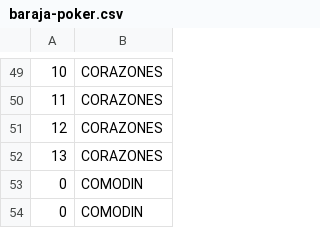
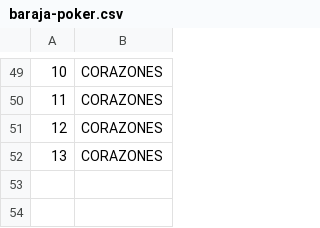
Before and after one commit to Irra05/poker-term, a CSV file: src/main/resources/baraja-poker.csv, drawn as a sheet; only a part is shown, gaps mark what is left out; the diff names each change by its address in the sheet, - before the commit and + after, or states it on an @@ line.

```diff
--- a/src/main/resources/baraja-poker.csv
+++ b/src/main/resources/baraja-poker.csv
-row 53: 0 | COMODIN
-row 54: 0 | COMODIN
```
Also changed, not shown: 20 other files.
